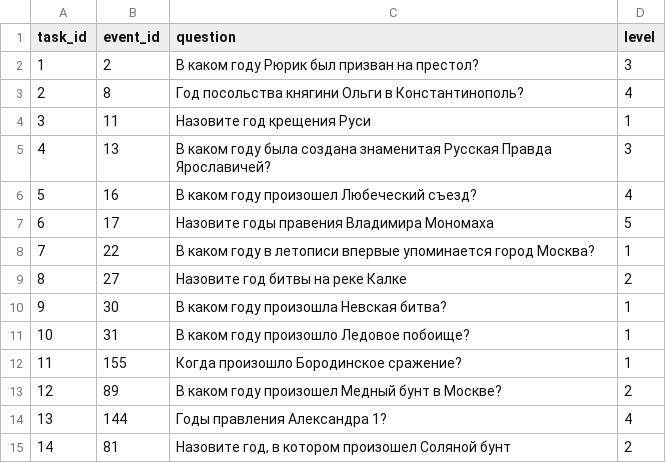
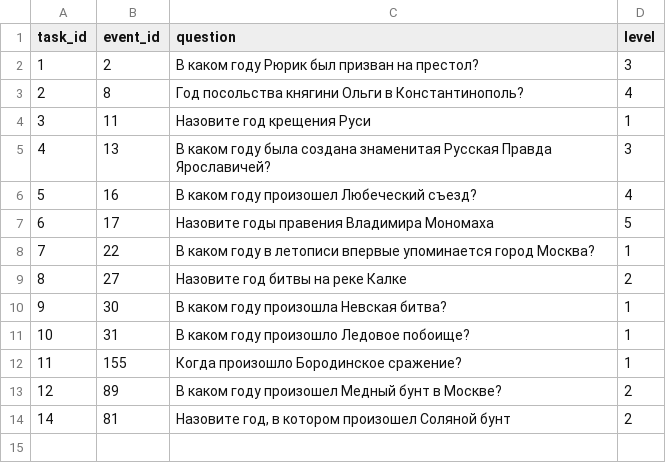
Before and after one commit to sofialyubina/history, a CSV file: history/data/tasks_dates.csv, drawn as a sheet.

```diff
--- a/history/data/tasks_dates.csv
+++ b/history/data/tasks_dates.csv
@@ -13,3 +13,2 @@ task_id,event_id,question,level
 12,89,В каком году произошел Медный бунт в Москве?,2
-13,144,Годы правления Александра 1?,4
 14,81,"Назовите год, в котором произошел Соляной бунт",2
```
Also changed, not shown: history/data/events.csv, history/data/tasks_terms.csv, 1 other file.
